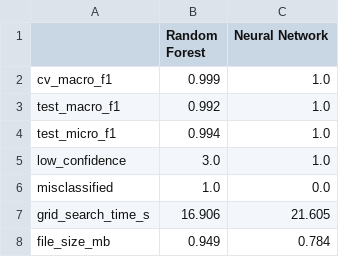
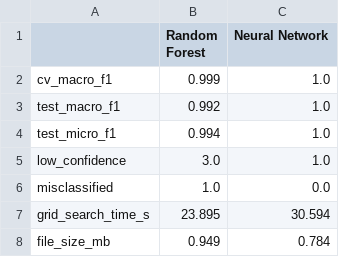
Before and after one commit to Siiikiiii/tcga_tumour_classifier, a CSV file: reports/model_comparison.csv, drawn as a sheet.

```diff
--- a/reports/model_comparison.csv
+++ b/reports/model_comparison.csv
@@ -6,3 +6,3 @@ low_confidence,3.0,1.0
 misclassified,1.0,0.0
-grid_search_time_s,16.906,21.605
+grid_search_time_s,23.895,30.594
 file_size_mb,0.949,0.784
```
Also changed, not shown: 6 other files.
